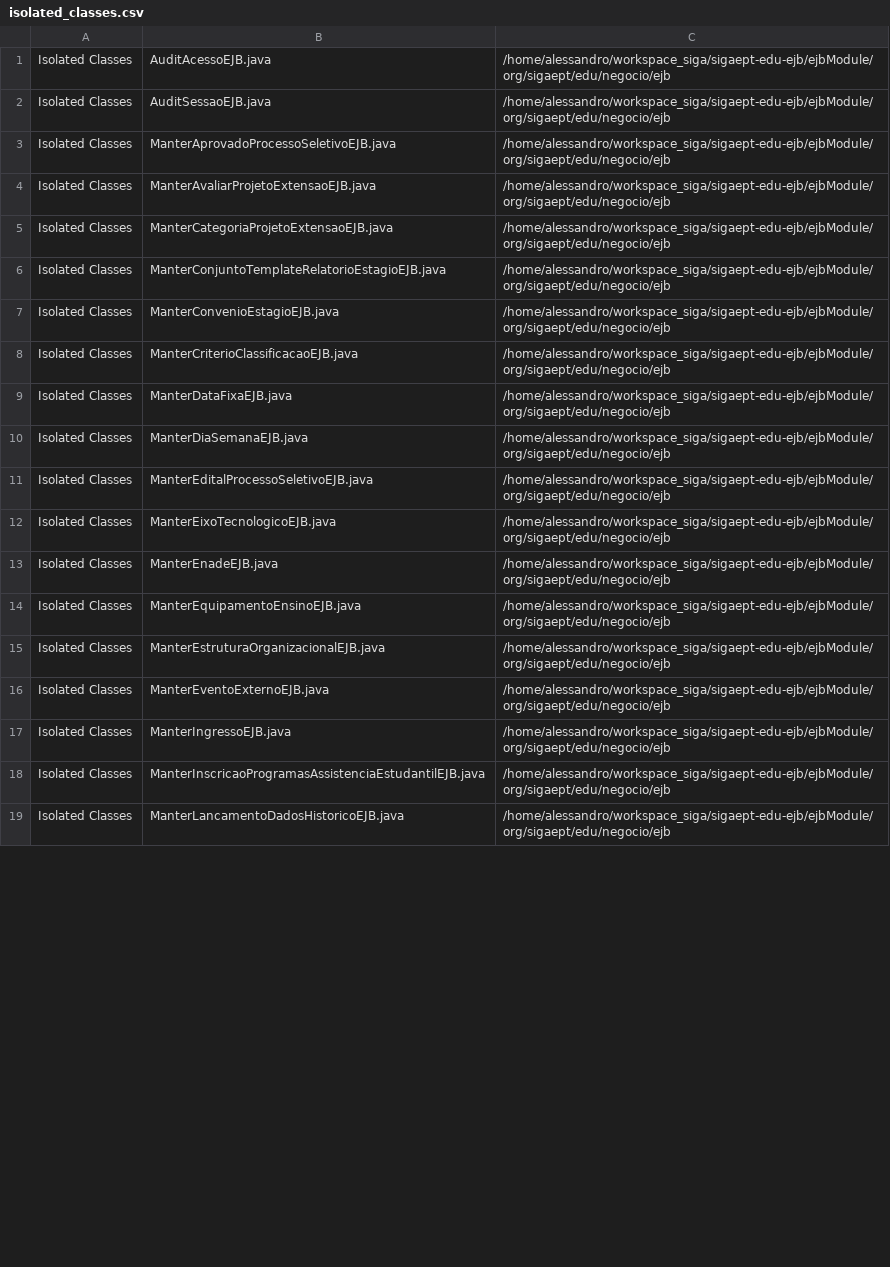
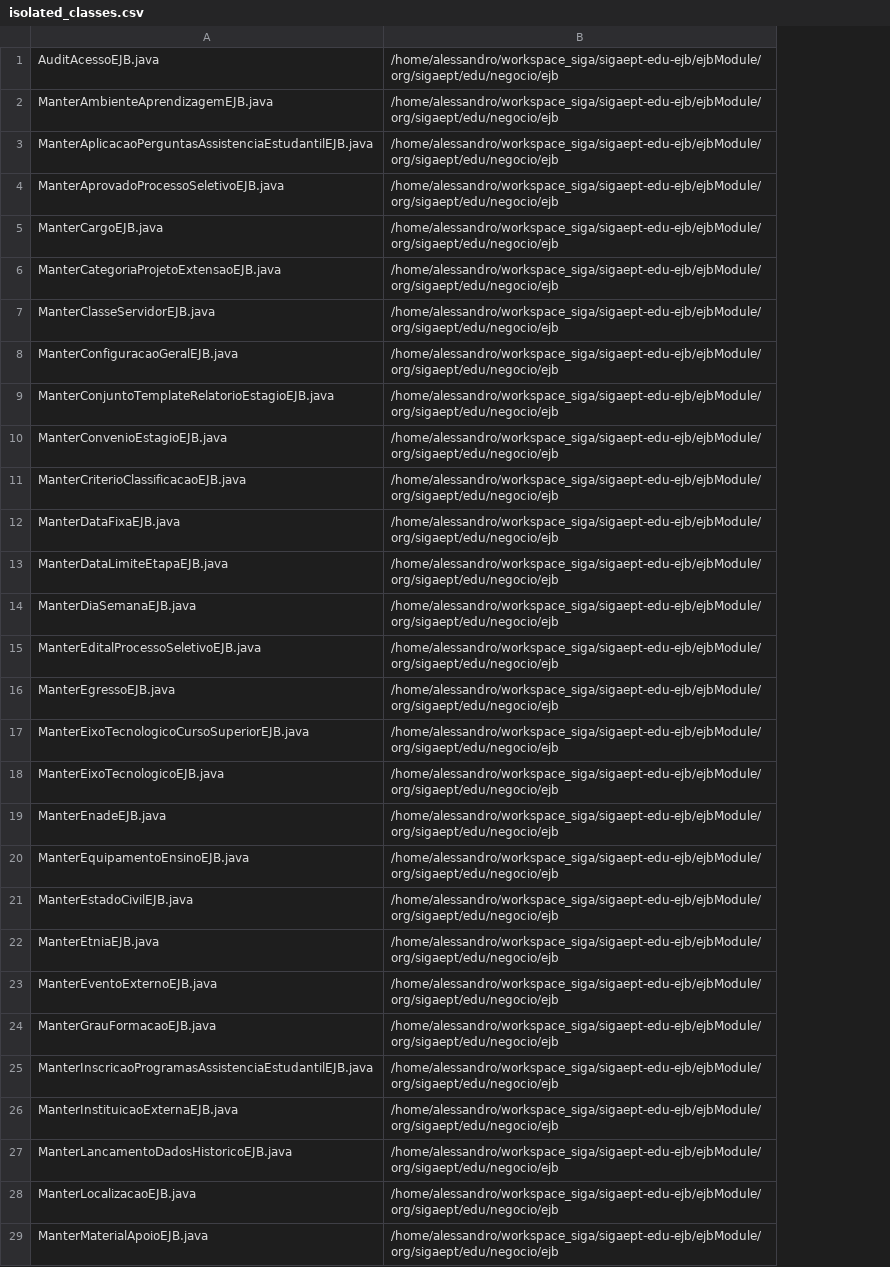
Before and after one commit to aborgesrodrigues/hierarchical-clustering, a CSV file: resources/isolated_classes.csv, drawn as a sheet; only a part is shown; removed rows and columns are numbered as before the commit, all else as after; the diff covers the shown part only; the diff names each change by its address in the sheet, - before the commit and + after, or states it on an @@ line.

```diff
--- a/resources/isolated_classes.csv
+++ b/resources/isolated_classes.csv
-column A, rows 1-19: all Isolated Classes
-A2: AuditSessaoEJB.java
+A2: ManterAmbienteAprendizagemEJB.java
+row 3: ManterAplicacaoPerguntasAssistenciaEstudantilEJB.java | /home/alessandro/workspace_siga/sigaept-edu-ejb/ejbModule/org/sigaept/edu/negocio/ejb
-A5: ManterAvaliarProjetoExtensaoEJB.java
+A5: ManterCargoEJB.java
+row 7: ManterClasseServidorEJB.java | /home/alessandro/workspace_siga/sigaept-edu-ejb/ejbModule/org/sigaept/edu/negocio/ejb
+row 8: ManterConfiguracaoGeralEJB.java | /home/alessandro/workspace_siga/sigaept-edu-ejb/ejbModule/org/sigaept/edu/negocio/ejb
+row 13: ManterDataLimiteEtapaEJB.java | /home/alessandro/workspace_siga/sigaept-edu-ejb/ejbModule/org/sigaept/edu/negocio/ejb
+row 16: ManterEgressoEJB.java | /home/alessandro/workspace_siga/sigaept-edu-ejb/ejbModule/org/sigaept/edu/negocio/ejb
+row 17: ManterEixoTecnologicoCursoSuperiorEJB.java | /home/alessandro/workspace_siga/sigaept-edu-ejb/ejbModule/org/sigaept/edu/negocio/ejb
-A21: ManterEstruturaOrganizacionalEJB.java
+A21: ManterEstadoCivilEJB.java
+row 22: ManterEtniaEJB.java | /home/alessandro/workspace_siga/sigaept-edu-ejb/ejbModule/org/sigaept/edu/negocio/ejb
-A24: ManterIngressoEJB.java
+A24: ManterGrauFormacaoEJB.java
+row 26: ManterInstituicaoExternaEJB.java | /home/alessandro/workspace_siga/sigaept-edu-ejb/ejbModule/org/sigaept/edu/negocio/ejb
+row 28: ManterLocalizacaoEJB.java | /home/alessandro/workspace_siga/sigaept-edu-ejb/ejbModule/org/sigaept/edu/negocio/ejb
+row 29: ManterMaterialApoioEJB.java | /home/alessandro/workspace_siga/sigaept-edu-ejb/ejbModule/org/sigaept/edu/negocio/ejb
```
Also changed, not shown: 7 added rows, 4 removed rows and 1 edited cell elsewhere in this file, bin/complexity.csv, bin/isolated_classes.csv, 14 other files.
